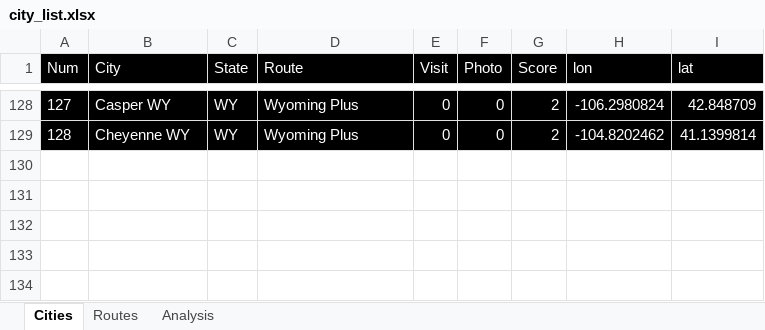
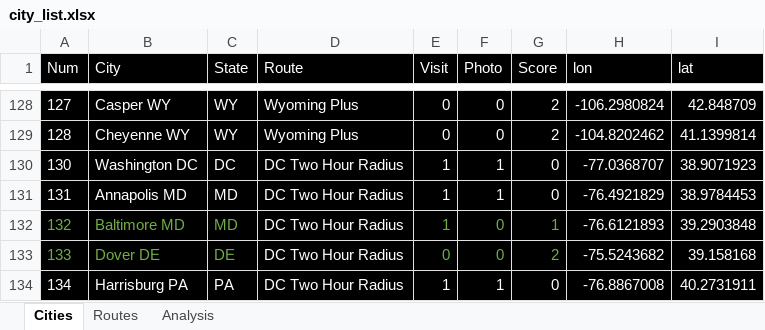
Before and after one commit to sjoshuam/travel_weather, an Excel workbook: A_Input/city_list.xlsx, sheet Cities, drawn as a sheet; only a part is shown, gaps mark what is left out; values as stored, in another font and other column widths than the file's, no borders; the diff names each change by its address in the sheet, - before the commit and + after, or states it on an @@ line.

Commit message:
Upload/update project inputs

```diff
--- a/A_Input/city_list.xlsx (sheet Cities)
+++ b/A_Input/city_list.xlsx (sheet Cities)
+row 130: 130 | Washington DC | DC | DC Two Hour Radius | 1 | 1 | 0 | -77.0368707 | 38.9071923
+row 131: 131 | Annapolis MD | MD | DC Two Hour Radius | 1 | 1 | 0 | -76.4921829 | 38.9784453
+row 132: 132 | Baltimore MD | MD | DC Two Hour Radius | 1 | 0 | 1 | -76.6121893 | 39.2903848
+row 133: 133 | Dover DE | DE | DC Two Hour Radius | 0 | 0 | 2 | -75.5243682 | 39.158168
+row 134: 134 | Harrisburg PA | PA | DC Two Hour Radius | 1 | 1 | 0 | -76.8867008 | 40.2731911
```
Also changed, not shown: 1 other file.
